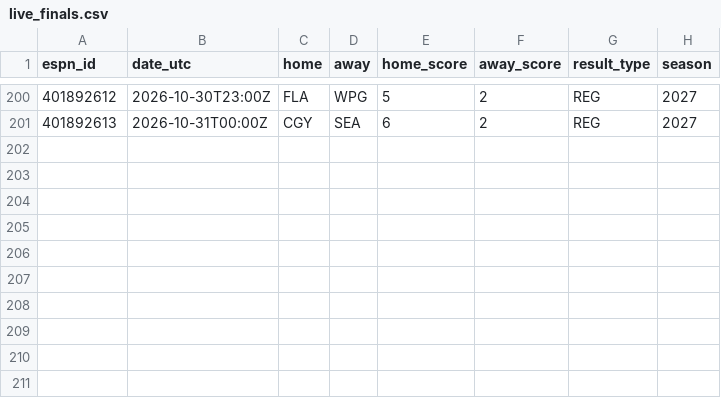
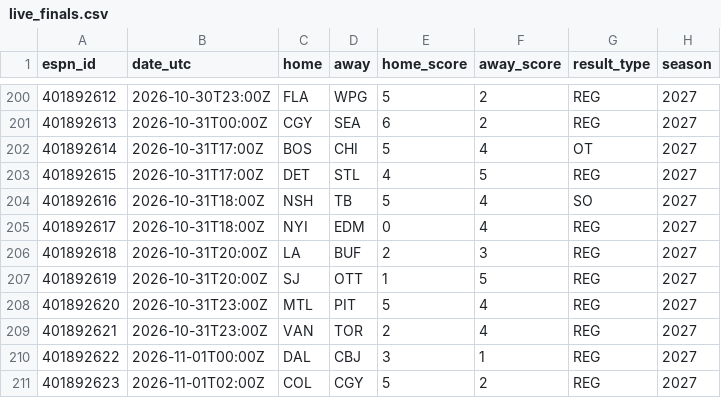
Before and after one commit to herrera32416-pixel/strawhat-desk, a CSV file: v1/data/history/nhl/live_finals.csv, drawn as a sheet; only a part is shown, gaps mark what is left out; the diff names each change by its address in the sheet, - before the commit and + after, or states it on an @@ line.

```diff
--- a/v1/data/history/nhl/live_finals.csv
+++ b/v1/data/history/nhl/live_finals.csv
+row 202: 401892614 | 2026-10-31T17:00Z | BOS | CHI | 5 | 4 | OT | 2027
+row 203: 401892615 | 2026-10-31T17:00Z | DET | STL | 4 | 5 | REG | 2027
+row 204: 401892616 | 2026-10-31T18:00Z | NSH | TB | 5 | 4 | SO | 2027
+row 205: 401892617 | 2026-10-31T18:00Z | NYI | EDM | 0 | 4 | REG | 2027
+row 206: 401892618 | 2026-10-31T20:00Z | LA | BUF | 2 | 3 | REG | 2027
+row 207: 401892619 | 2026-10-31T20:00Z | SJ | OTT | 1 | 5 | REG | 2027
+row 208: 401892620 | 2026-10-31T23:00Z | MTL | PIT | 5 | 4 | REG | 2027
+row 209: 401892621 | 2026-10-31T23:00Z | VAN | TOR | 2 | 4 | REG | 2027
+row 210: 401892622 | 2026-11-01T00:00Z | DAL | CBJ | 3 | 1 | REG | 2027
+row 211: 401892623 | 2026-11-01T02:00Z | COL | CGY | 5 | 2 | REG | 2027
```
Also changed, not shown: v1/data/history/nhl/xg_games.csv, 15 other files.
